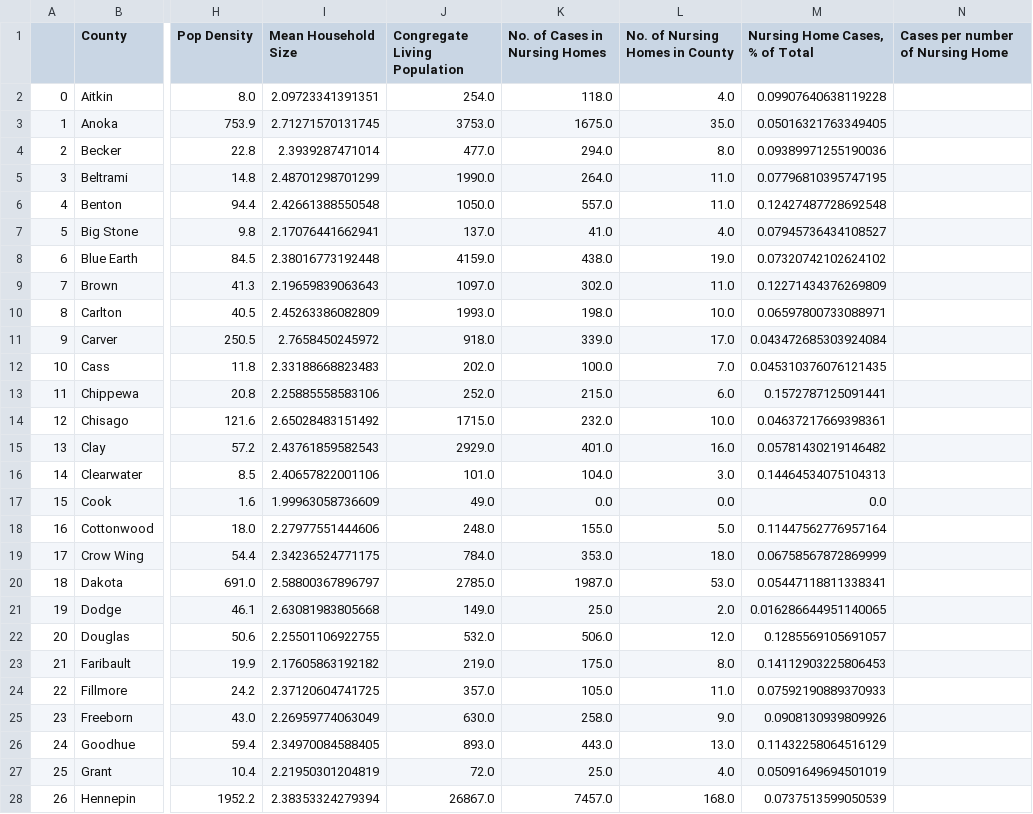
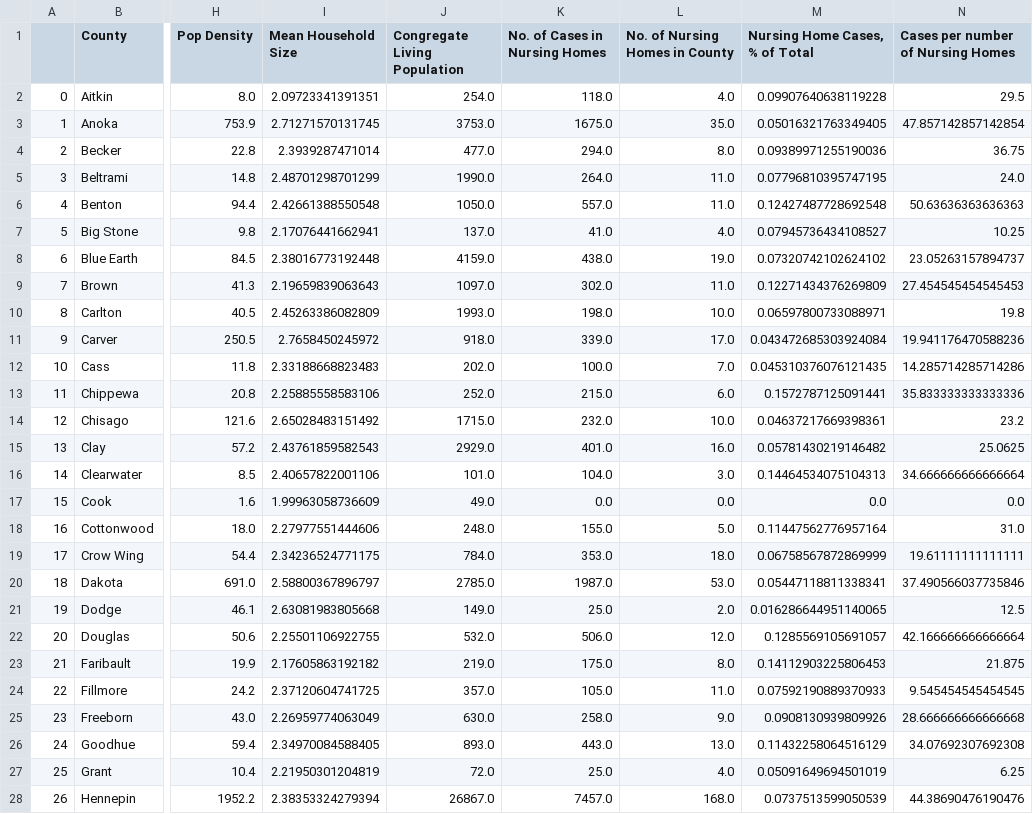
Before and after one commit to jaredbarkley0/PythonGroupProject, a CSV file: MN County Data_032721.csv, drawn as a sheet; only a part is shown, gaps mark what is left out; the diff covers the shown part only; the diff names each change by its address in the sheet, - before the commit and + after, or states it on an @@ line.

```diff
--- a/MN County Data_032721.csv
+++ b/MN County Data_032721.csv
-N1: Cases per number of Nursing Home
+N1: Cases per number of Nursing Homes
-N2: (empty)
+N2: 29.5
-N3: (empty)
+N3: 47.857142857142854
-N4: (empty)
+N4: 36.75
-N5: (empty)
+N5: 24.0
-N6: (empty)
+N6: 50.63636363636363
-N7: (empty)
+N7: 10.25
-N8: (empty)
+N8: 23.05263157894737
-N9: (empty)
+N9: 27.454545454545453
-N10: (empty)
+N10: 19.8
-N11: (empty)
+N11: 19.941176470588236
-N12: (empty)
+N12: 14.285714285714286
-N13: (empty)
+N13: 35.833333333333336
-N14: (empty)
+N14: 23.2
-N15: (empty)
+N15: 25.0625
-N16: (empty)
+N16: 34.666666666666664
-N17: (empty)
+N17: 0.0
-N18: (empty)
+N18: 31.0
-N19: (empty)
+N19: 19.61111111111111
-N20: (empty)
+N20: 37.490566037735846
-N21: (empty)
+N21: 12.5
-N22: (empty)
+N22: 42.166666666666664
-N23: (empty)
+N23: 21.875
-N24: (empty)
+N24: 9.545454545454545
-N25: (empty)
+N25: 28.666666666666668
-N26: (empty)
+N26: 34.07692307692308
-N27: (empty)
+N27: 6.25
-N28: (empty)
+N28: 44.38690476190476
```
Also changed, not shown: 60 edited cells elsewhere in this file, 3 other files.
